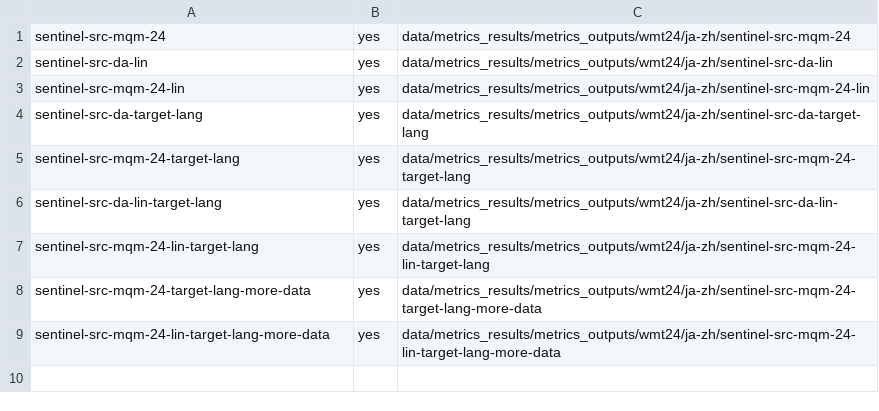
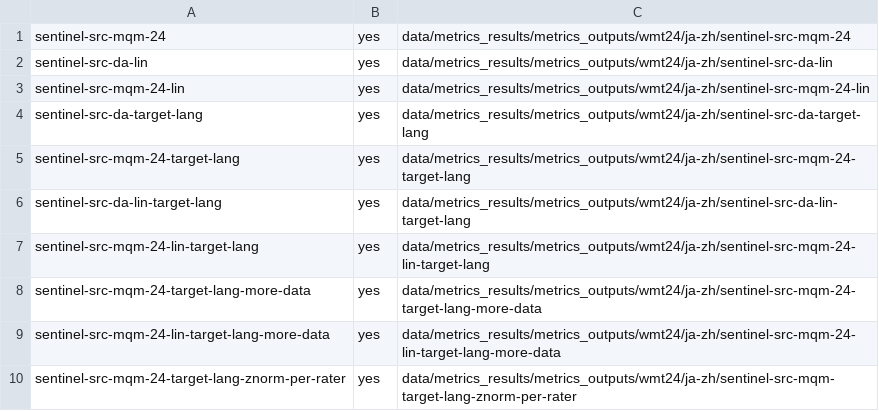
Before and after one commit to KathyHaem/guardians-mt-eval, a TSV file: data/metrics_results/metrics_info/metrics_info_for_wmt24_corrs.tsv, drawn as a sheet; the diff names each change by its address in the sheet, - before the commit and + after, or states it on an @@ line.

Commit message:
add sentinel-src-mqm trained with z-norm per rater res

```diff
--- a/data/metrics_results/metrics_info/metrics_info_for_wmt24_corrs.tsv
+++ b/data/metrics_results/metrics_info/metrics_info_for_wmt24_corrs.tsv
+row 10: sentinel-src-mqm-24-target-lang-znorm-per-rater | yes | data/metrics_results/metrics_outputs/wmt24/ja-zh/sentinel-src-mqm-target-lang-znorm-per-rater
```
Also changed, not shown: 18 other files.
